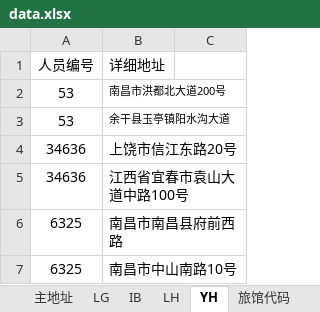
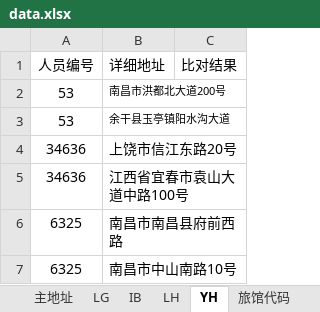
Before and after one commit to kdwycz/Address-Standardization, an Excel workbook: input/data.xlsx, sheet YH, drawn as a sheet; values as stored, in another font and other column widths than the file's, no borders; the diff names each change by its address in the sheet, - before the commit and + after, or states it on an @@ line.

```diff
--- a/input/data.xlsx (sheet YH)
+++ b/input/data.xlsx (sheet YH)
-C1: (empty)
+C1: 比对结果
```
Also changed, not shown: sheet 主地址, sheet LH, sheet IB, sheet 旅馆代码, sheet LG, 1 other file.
